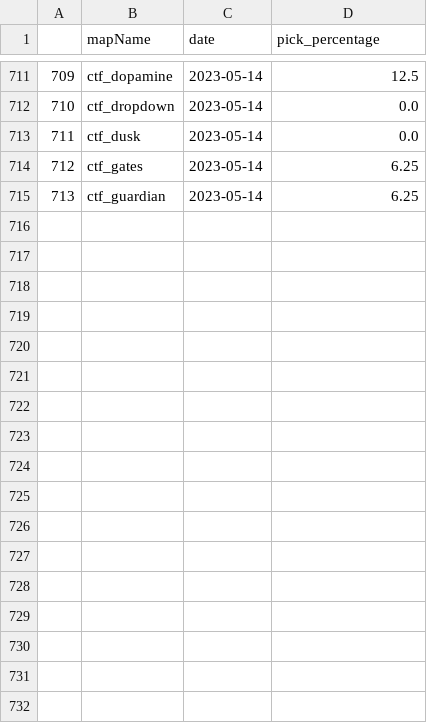
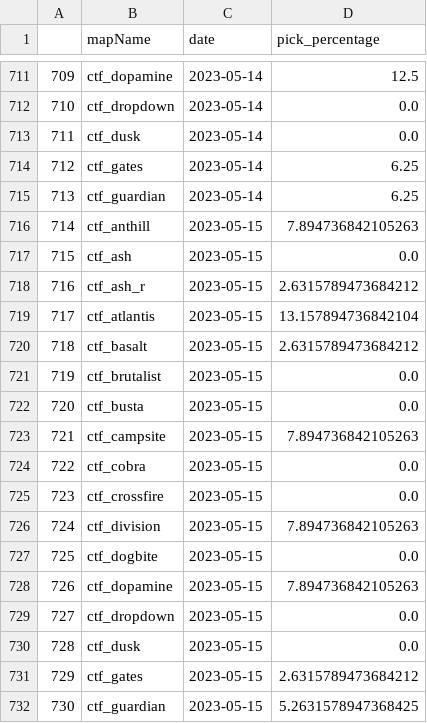
Before and after one commit to s2vndl/s2_1st_tournament_stats, a CSV file: docs/data/map-trends-a-g-14-days-avg.csv, drawn as a sheet; only a part is shown, gaps mark what is left out.

```diff
--- a/docs/data/map-trends-a-g-14-days-avg.csv
+++ b/docs/data/map-trends-a-g-14-days-avg.csv
@@ -715 +715,18 @@
 713,ctf_guardian,2023-05-14,6.25
+714,ctf_anthill,2023-05-15,7.894736842105263
+715,ctf_ash,2023-05-15,0.0
+716,ctf_ash_r,2023-05-15,2.6315789473684212
+717,ctf_atlantis,2023-05-15,13.157894736842104
+718,ctf_basalt,2023-05-15,2.6315789473684212
+719,ctf_brutalist,2023-05-15,0.0
+720,ctf_busta,2023-05-15,0.0
+721,ctf_campsite,2023-05-15,7.894736842105263
+722,ctf_cobra,2023-05-15,0.0
+723,ctf_crossfire,2023-05-15,0.0
+724,ctf_division,2023-05-15,7.894736842105263
+725,ctf_dogbite,2023-05-15,0.0
+726,ctf_dopamine,2023-05-15,7.894736842105263
+727,ctf_dropdown,2023-05-15,0.0
+728,ctf_dusk,2023-05-15,0.0
+729,ctf_gates,2023-05-15,2.6315789473684212
+730,ctf_guardian,2023-05-15,5.2631578947368425
```
Also changed, not shown: docs/data/map-trends-h-z-14-days-avg.csv, docs/data/wu2_ra_21_ChainsawKnifeMakarovRPG.csv, 56 other files.
